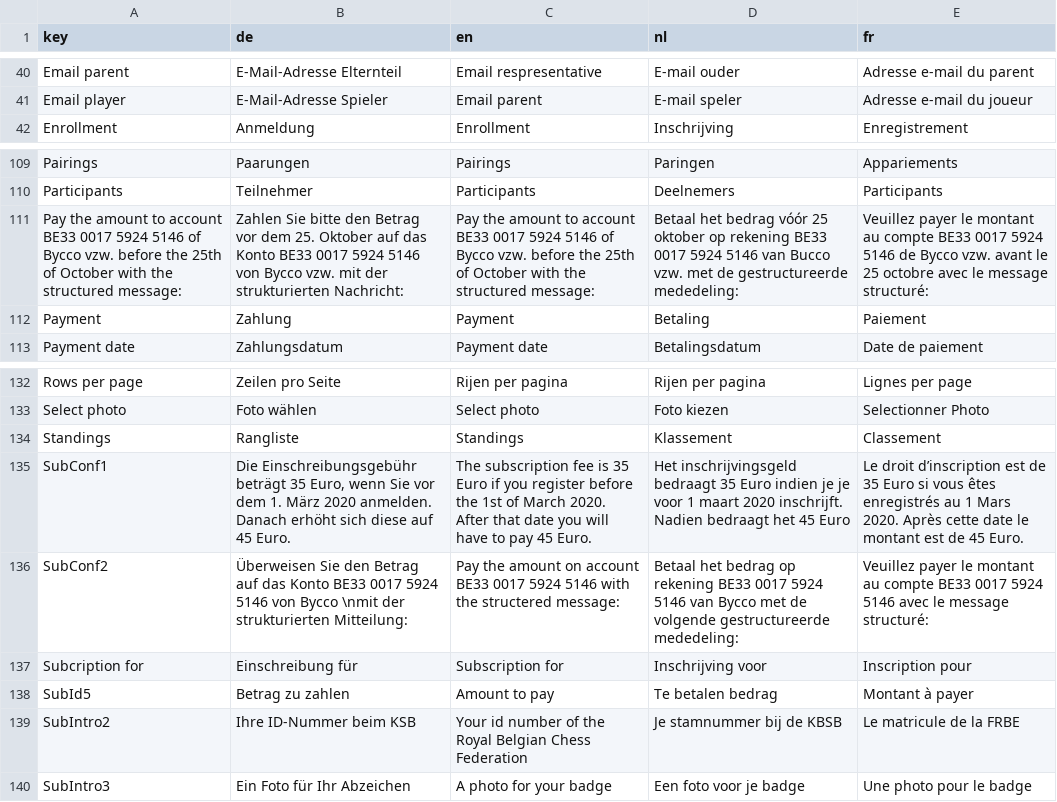
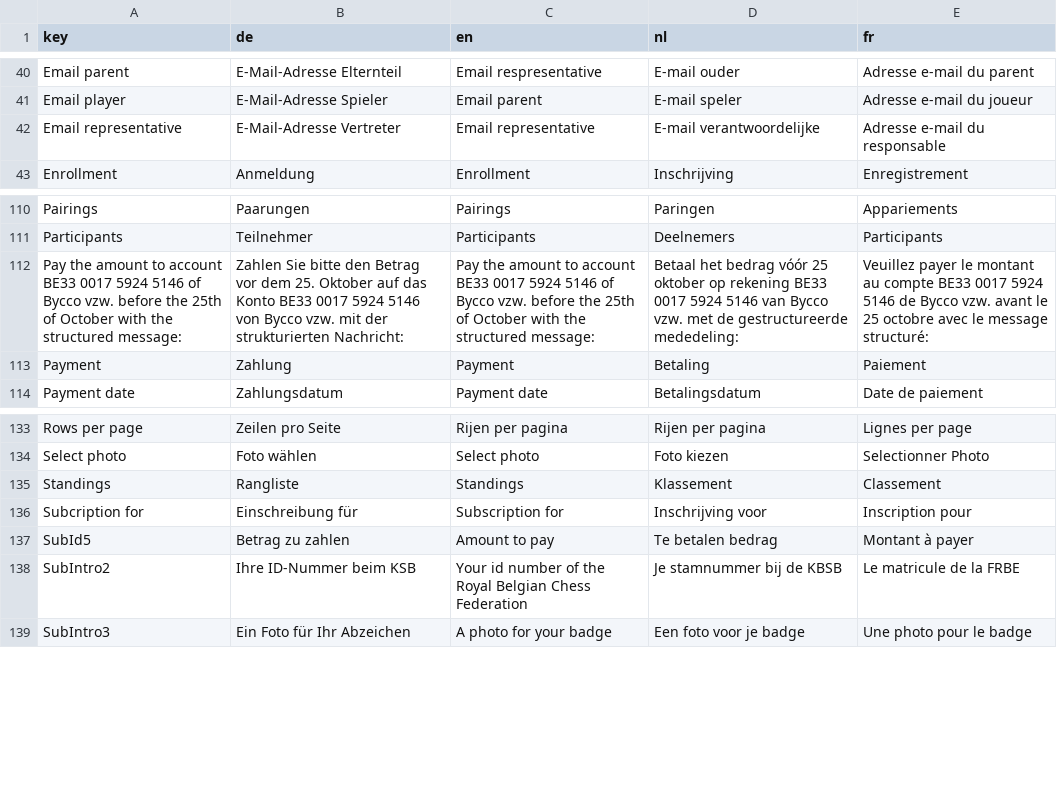
Before and after one commit to cropr/bycco, a CSV file: backend/bycco/scripts/lang_all.csv, drawn as a sheet; only a part is shown, gaps mark what is left out.

```diff
--- a/backend/bycco/scripts/lang_all.csv
+++ b/backend/bycco/scripts/lang_all.csv
@@ -41,2 +41,3 @@ Email parent,E-Mail-Adresse Elternteil,Email respresentative,E-mail ouder,Adress
 Email player,E-Mail-Adresse Spieler,Email parent,E-mail speler,Adresse e-mail du joueur
+Email representative,E-Mail-Adresse Vertreter,Email representative,E-mail verantwoordelijke,Adresse e-mail du responsable
 Enrollment,Anmeldung,Enrollment,Inschrijving,Enregistrement
@@ -110,3 +111,3 @@ Pairings,Paarungen,Pairings,Paringen,Appariements
 Participants,Teilnehmer,Participants,Deelnemers,Participants
-Pay the amount to account BE33 0017 5924 5146 of Bycco vzw. before the 25th of October with the structured message:,Zahlen Sie bitte den Betrag vor dem 25. Oktober  auf das Konto BE33 0017 5924 5146 von Bycco vzw. mit der strukturierten Nachricht:,Pay the amount to account BE33 0017 5924 5146 of Bycco vzw. before the 25th of October with the structured message: ,Betaal het bedrag vóór 25 oktober op rekening BE33 0017 5924 5146 van Bucco vzw. met de gestructureerde mededeling:,Veuillez payer le montant au compte BE33 0017 5924 5146 de Bycco vzw. avant le 25 octobre avec le message structuré:
+Pay the amount to account BE33 0017 5924 5146 of Bycco vzw. before the 25th of October with the structured message:,Zahlen Sie bitte den Betrag vor dem 25. Oktober  auf das Konto BE33 0017 5924 5146 von Bycco vzw. mit der strukturierten Nachricht:,Pay the amount to account BE33 0017 5924 5146 of Bycco vzw. before the 25th of October with the structured message: ,Betaal het bedrag vóór 25 oktober op rekening BE33 0017 5924 5146 van Bycco vzw. met de gestructureerde mededeling:,Veuillez payer le montant au compte BE33 0017 5924 5146 de Bycco vzw. avant le 25 octobre avec le message structuré:
 Payment,Zahlung,Payment,Betaling,Paiement
@@ -134,4 +135,2 @@ Select photo,Foto wählen,Select photo,Foto kiezen,Selectionner Photo
 Standings,Rangliste,Standings,Klassement,Classement
-SubConf1,"Die Einschreibungsgebühr beträgt 35 Euro, wenn Sie vor dem 1. März 2020 anmelden. Danach erhöht sich diese auf 45 Euro.",The subscription fee is 35 Euro if you register before the 1st of March 2020. After that date you will have to pay 45 Euro.,Het inschrijvingsgeld bedraagt 35 Euro indien je je voor 1 maart 2020 inschrijft. Nadien bedraagt het 45 Euro,Le droit d’inscription est de 35 Euro si vous êtes enregistrés au 1 Mars 2020. Après cette date le montant est de 45 Euro.
-SubConf2,Überweisen Sie den Betrag auf das Konto BE33 0017 5924 5146 von Bycco \nmit der strukturierten Mitteilung:,Pay the amount on account BE33 0017 5924 5146 with the structered message:,Betaal het bedrag op rekening BE33 0017 5924 5146 van Bycco met de volgende gestructureerde mededeling:,Veuillez payer le montant au compte BE33 0017 5924 5146 avec le message structuré:
 Subcription for,Einschreibung für,Subscription for,Inschrijving voor,Inscription pour
```
Also changed, not shown: 18 other files.
